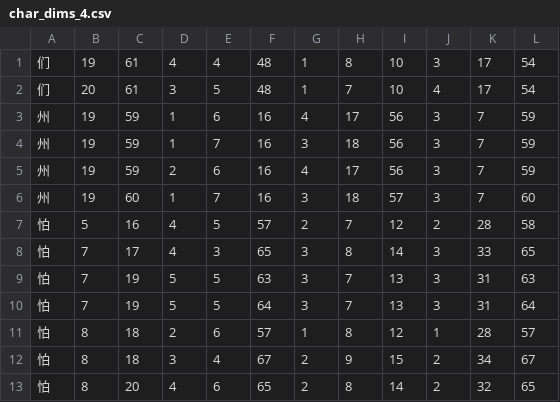
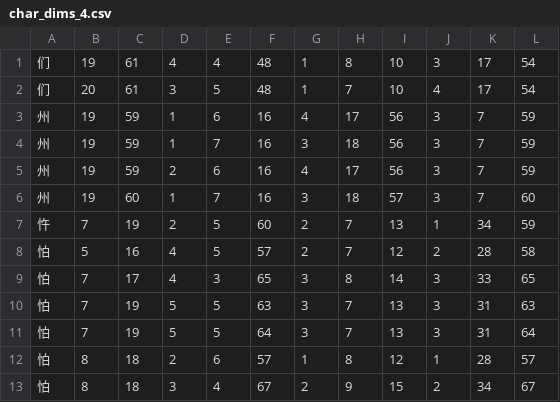
Before and after one commit to KarlTDebiec/Scinoephile, a CSV file: scinoephile/data/ocr/char_dims_4.csv, drawn as a sheet; only a part is shown; the shorter side is filled out with more unchanged rows; the diff names each change by its address in the sheet, - before the commit and + after, or states it on an @@ line.

```diff
--- a/scinoephile/data/ocr/char_dims_4.csv
+++ b/scinoephile/data/ocr/char_dims_4.csv
+row 7: 忤 | 7 | 19 | 2 | 5 | 60 | 2 | 7 | 13 | 1 | 34 | 59
```
Also changed, not shown: scinoephile/data/ocr/char_dims_1.csv, scinoephile/data/ocr/char_dims_2.csv, 5 other files.
